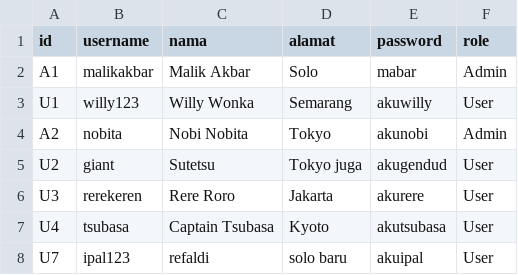
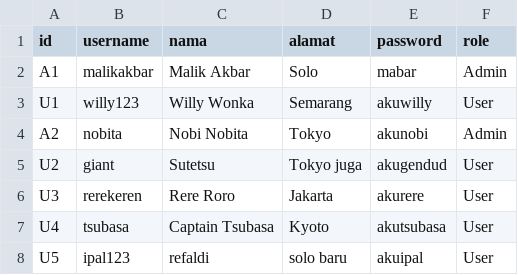
Before and after one commit to malikrafsan/Data-Manipulation-Without-Library, a CSV file: csvFolder/user.csv, drawn as a sheet.

```diff
--- a/csvFolder/user.csv
+++ b/csvFolder/user.csv
@@ -7,2 +7,2 @@ U3;rerekeren;Rere Roro;Jakarta;akurere;User
 U4;tsubasa;Captain Tsubasa;Kyoto;akutsubasa;User
-U7;ipal123;refaldi;solo baru;akuipal;User
+U5;ipal123;refaldi;solo baru;akuipal;User
```
Also changed, not shown: csvFolder/gadget.csv, 7 other files.
